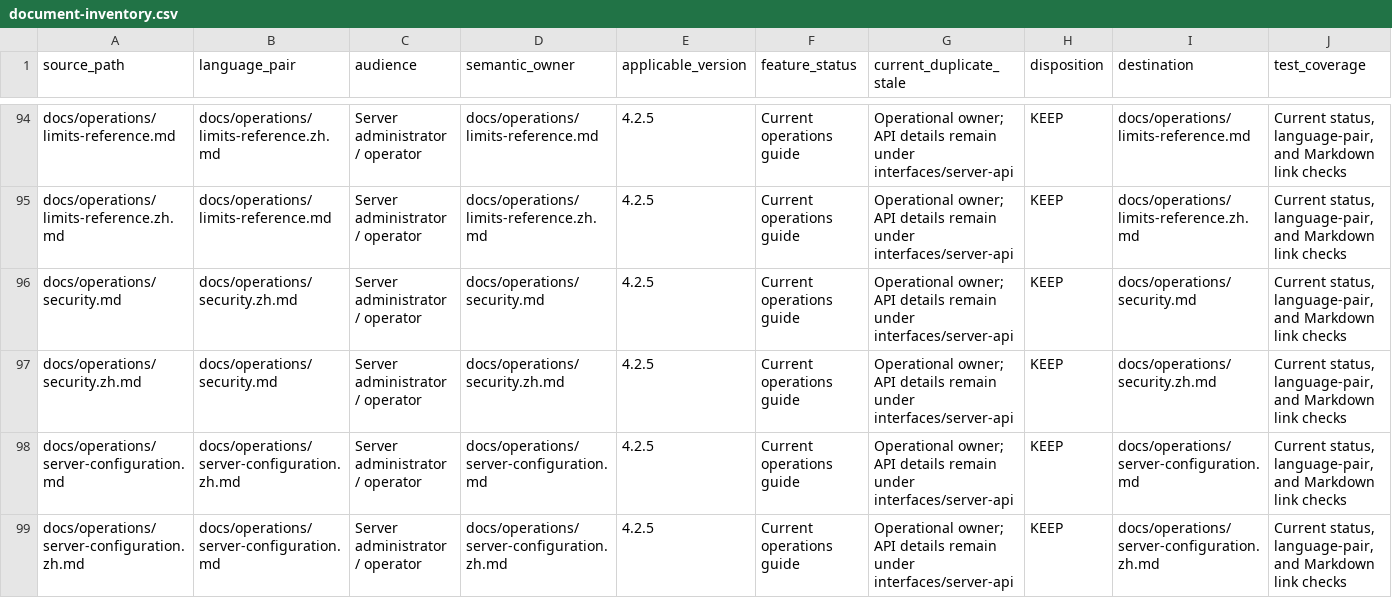
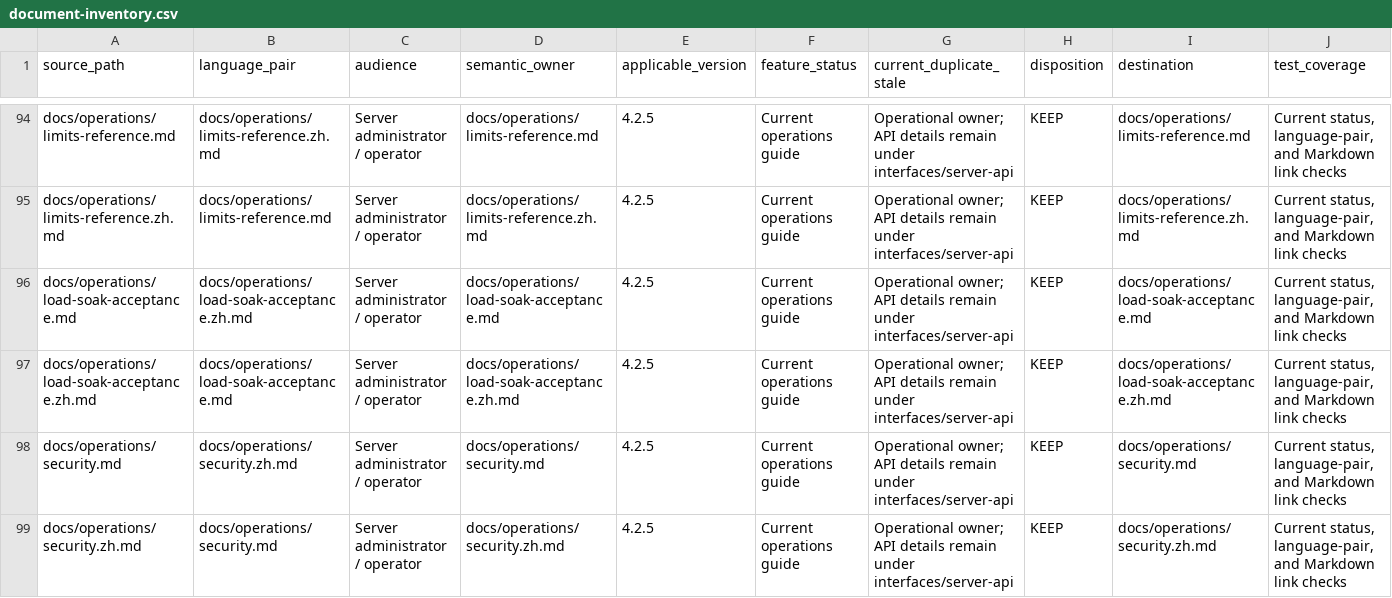
Before and after one commit to jxb8901/temp-driven-api-testing-tool, a CSV file: docs/system-design/document-inventory.csv, drawn as a sheet; only a part is shown, gaps mark what is left out; the shorter side is filled out with more unchanged rows; rows hold the shown columns only; the diff names each change by its address in the sheet, - before the commit and + after, or states it on an @@ line.

Commit message:
fix(load): require measured soak performance verdict

```diff
--- a/docs/system-design/document-inventory.csv
+++ b/docs/system-design/document-inventory.csv
+row 96: docs/operations/load-soak-acceptance.md | docs/operations/load-soak-acceptance.zh.md | Server administrator / operator | docs/operations/load-soak-acceptance.md | 4.2.5 | Current operations guide | Operational owner; API details remain under interfaces/server-api | KEEP | docs/operations/load-soak-acceptance.md | Current status, language-pair, and Markdown link checks
+row 97: docs/operations/load-soak-acceptance.zh.md | docs/operations/load-soak-acceptance.md | Server administrator / operator | docs/operations/load-soak-acceptance.zh.md | 4.2.5 | Current operations guide | Operational owner; API details remain under interfaces/server-api | KEEP | docs/operations/load-soak-acceptance.zh.md | Current status, language-pair, and Markdown link checks
```
Also changed, not shown: 9 other files.
